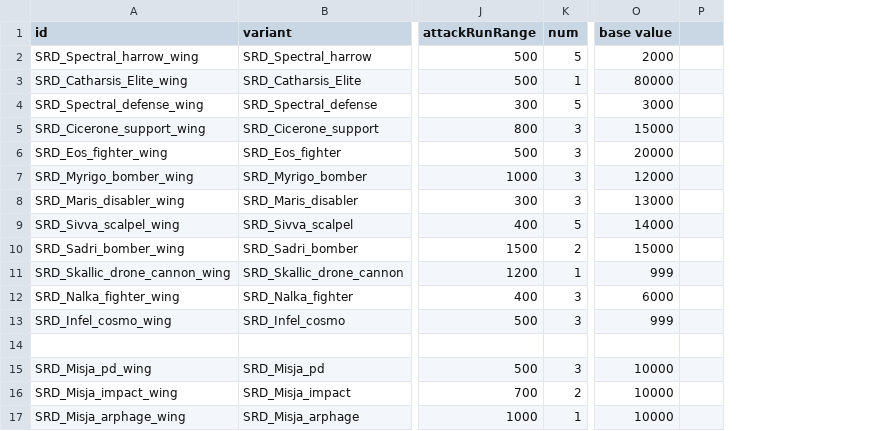
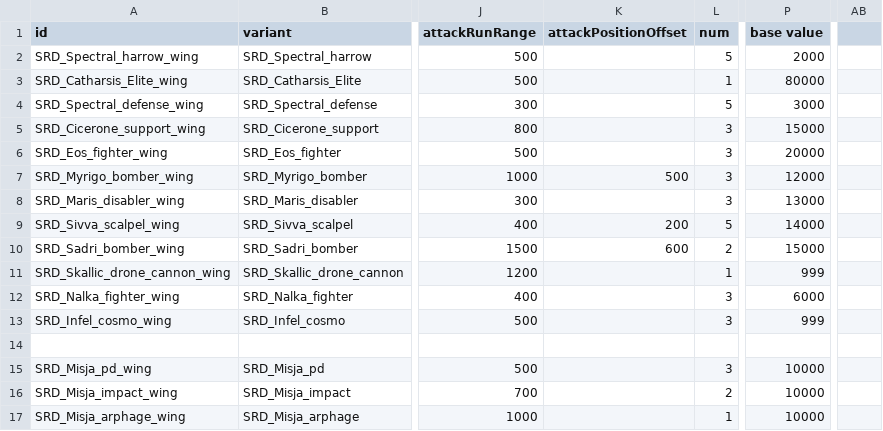
Before and after one commit to niatahl/sylphon, a CSV file: data/hulls/wing_data.csv, drawn as a sheet; only a part is shown, gaps mark what is left out; removed rows and columns are numbered as before the commit, all else as after; the diff names each change by its address in the sheet, - before the commit and + after, or states it on an @@ line.

Commit message:
Added attack position offsets for bombers

```diff
--- a/data/hulls/wing_data.csv
+++ b/data/hulls/wing_data.csv
+column K (attackPositionOffset), rows 7-10: 500 |  | 200 | 600
-column P, empty
+column AB, empty
```
